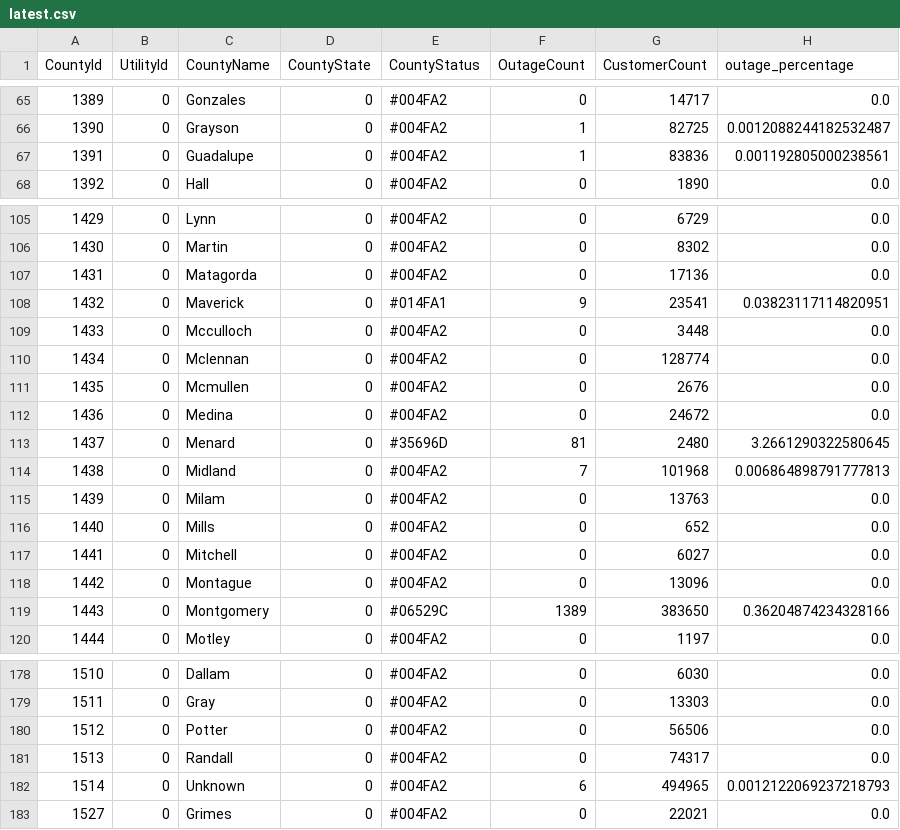
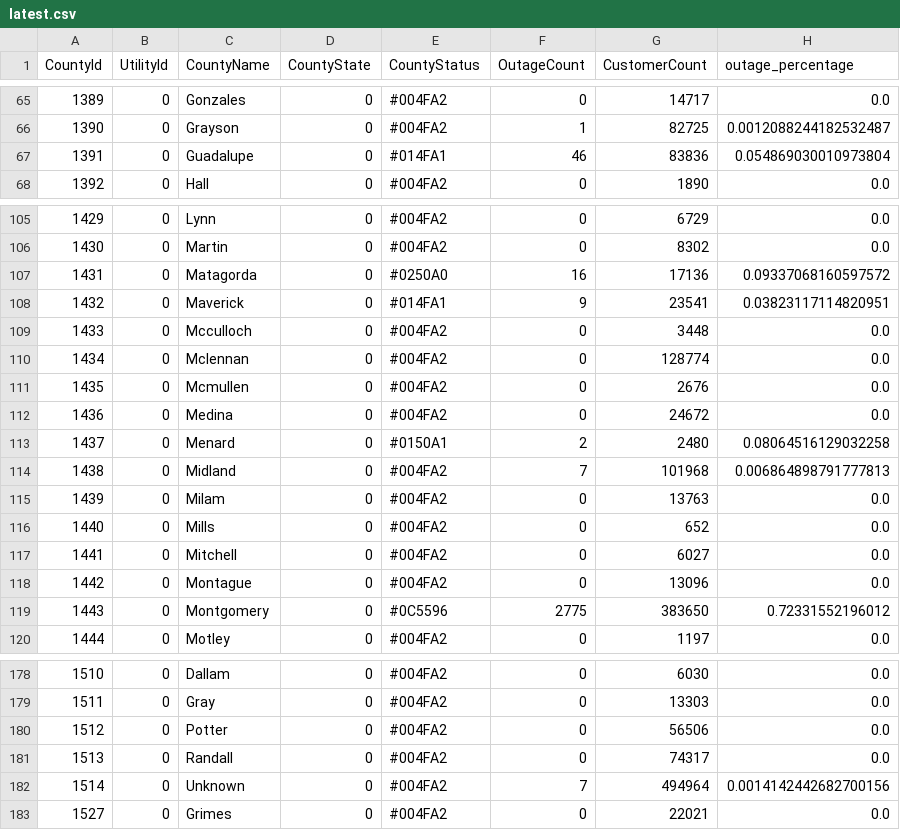
Before and after one commit to DallasMorningNews/20250304_severe-weather, a CSV file: data/latest.csv, drawn as a sheet; only a part is shown, gaps mark what is left out; the diff covers the shown part only.

```diff
--- a/data/latest.csv
+++ b/data/latest.csv
@@ -66,3 +66,3 @@ CountyId,UtilityId,CountyName,CountyState,CountyStatus,OutageCount,CustomerCount
 1390,0,Grayson,0,#004FA2,1,82725,0.0012088244182532487
-1391,0,Guadalupe,0,#004FA2,1,83836,0.001192805000238561
+1391,0,Guadalupe,0,#014FA1,46,83836,0.054869030010973804
 1392,0,Hall,0,#004FA2,0,1890,0.0
@@ -106,3 +106,3 @@ CountyId,UtilityId,CountyName,CountyState,CountyStatus,OutageCount,CustomerCount
 1430,0,Martin,0,#004FA2,0,8302,0.0
-1431,0,Matagorda,0,#004FA2,0,17136,0.0
+1431,0,Matagorda,0,#0250A0,16,17136,0.09337068160597572
 1432,0,Maverick,0,#014FA1,9,23541,0.03823117114820951
@@ -112,3 +112,3 @@ CountyId,UtilityId,CountyName,CountyState,CountyStatus,OutageCount,CustomerCount
 1436,0,Medina,0,#004FA2,0,24672,0.0
-1437,0,Menard,0,#35696D,81,2480,3.2661290322580645
+1437,0,Menard,0,#0150A1,2,2480,0.08064516129032258
 1438,0,Midland,0,#004FA2,7,101968,0.006864898791777813
@@ -118,3 +118,3 @@ CountyId,UtilityId,CountyName,CountyState,CountyStatus,OutageCount,CustomerCount
 1442,0,Montague,0,#004FA2,0,13096,0.0
-1443,0,Montgomery,0,#06529C,1389,383650,0.36204874234328166
+1443,0,Montgomery,0,#0C5596,2775,383650,0.72331552196012
 1444,0,Motley,0,#004FA2,0,1197,0.0
@@ -181,3 +181,3 @@ CountyId,UtilityId,CountyName,CountyState,CountyStatus,OutageCount,CustomerCount
 1513,0,Randall,0,#004FA2,0,74317,0.0
-1514,0,Unknown,0,#004FA2,6,494965,0.0012122069237218793
+1514,0,Unknown,0,#004FA2,7,494964,0.0014142442682700156
 1527,0,Grimes,0,#004FA2,0,22021,0.0
```
Also changed, not shown: 7 edited cells elsewhere in this file.
